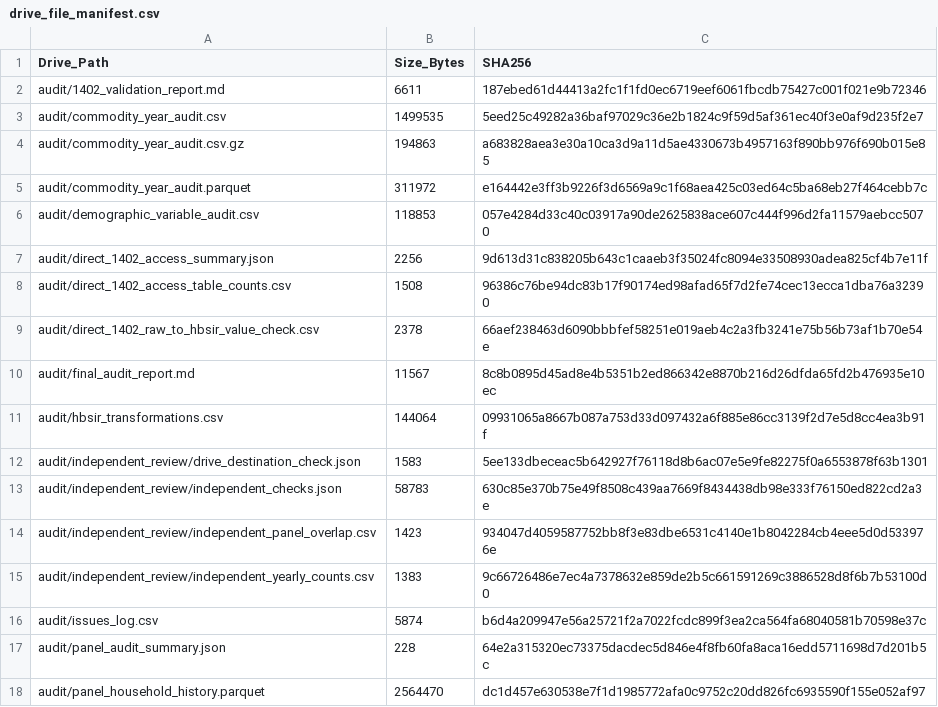
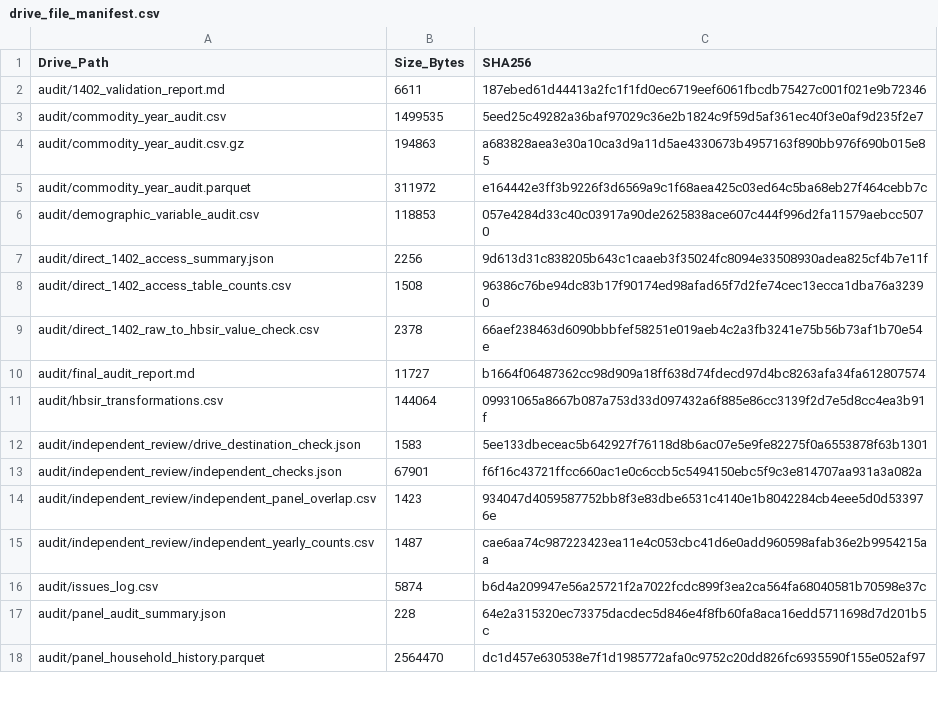
Before and after one commit to sinaamiri9000-collab/paneldemand, a CSV file: metadata/drive_file_manifest.csv, drawn as a sheet; only a part is shown.

```diff
--- a/metadata/drive_file_manifest.csv
+++ b/metadata/drive_file_manifest.csv
@@ -9,8 +9,8 @@ audit/direct_1402_access_table_counts.csv,1508,96386c76be94dc83b17f90174ed98afad
 audit/direct_1402_raw_to_hbsir_value_check.csv,2378,66aef238463d6090bbbfef58251e019aeb4c2a3fb3241e75b56b73af1b70e54e
-audit/final_audit_report.md,11567,8c8b0895d45ad8e4b5351b2ed866342e8870b216d26dfda65fd2b476935e10ec
+audit/final_audit_report.md,11727,b1664f06487362cc98d909a18ff638d74fdecd97d4bc8263afa34fa612807574
 audit/hbsir_transformations.csv,144064,09931065a8667b087a753d33d097432a6f885e86cc3139f2d7e5d8cc4ea3b91f
 audit/independent_review/drive_destination_check.json,1583,5ee133dbeceac5b642927f76118d8b6ac07e5e9fe82275f0a6553878f63b1301
-audit/independent_review/independent_checks.json,58783,630c85e370b75e49f8508c439aa7669f8434438db98e333f76150ed822cd2a3e
+audit/independent_review/independent_checks.json,67901,f6f16c43721ffcc660ac1e0c6ccb5c5494150ebc5f9c3e814707aa931a3a082a
 audit/independent_review/independent_panel_overlap.csv,1423,934047d4059587752bb8f3e83dbe6531c4140e1b8042284cb4eee5d0d533976e
-audit/independent_review/independent_yearly_counts.csv,1383,9c66726486e7ec4a7378632e859de2b5c661591269c3886528d8f6b7b53100d0
+audit/independent_review/independent_yearly_counts.csv,1487,cae6aa74c987223423ea11e4c053cbc41d6e0add960598afab36e2b9954215aa
 audit/issues_log.csv,5874,b6d4a209947e56a25721f2a7022fcdc899f3ea2ca564fa68040581b70598e37c
```
Also changed, not shown: audit/independent_review/independent_yearly_counts.csv, 4 other files.
